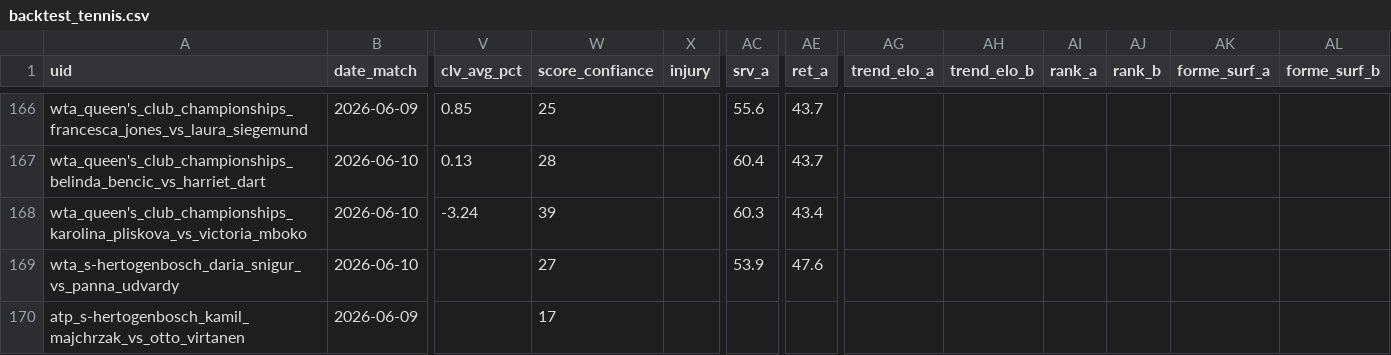
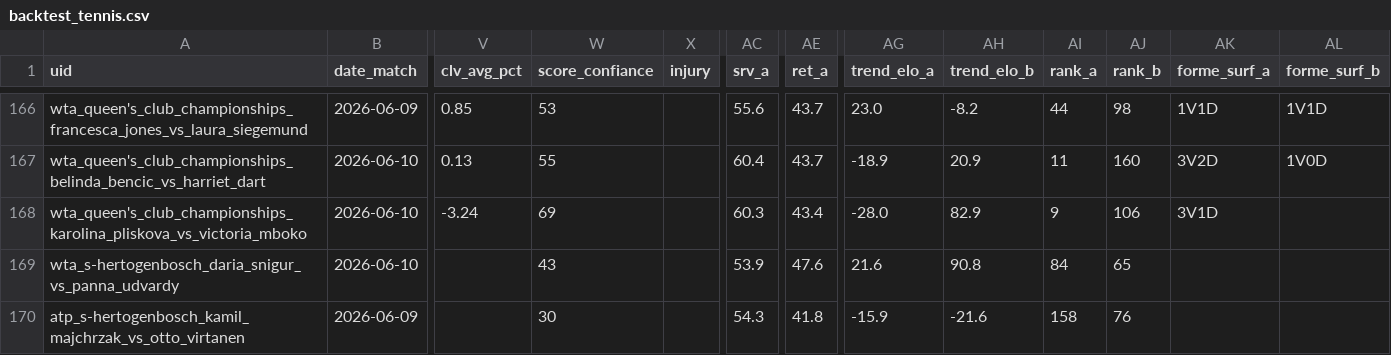
Before and after one commit to Lucas987987/Tennis-edge, a CSV file: backtest_tennis.csv, drawn as a sheet; only a part is shown, gaps mark what is left out; the diff covers the shown part only; the diff names each change by its address in the sheet, - before the commit and + after, or states it on an @@ line.

```diff
--- a/backtest_tennis.csv
+++ b/backtest_tennis.csv
-W166 (score_confiance): 25
+W166 (score_confiance): 53
-AG166 (trend_elo_a): (empty)
+AG166 (trend_elo_a): 23.0
-AH166 (trend_elo_b): (empty)
+AH166 (trend_elo_b): -8.2
-AI166 (rank_a): (empty)
+AI166 (rank_a): 44
-AJ166 (rank_b): (empty)
+AJ166 (rank_b): 98
-AK166 (forme_surf_a): (empty)
+AK166 (forme_surf_a): 1V1D
-AL166 (forme_surf_b): (empty)
+AL166 (forme_surf_b): 1V1D
-W167 (score_confiance): 28
+W167 (score_confiance): 55
-AG167 (trend_elo_a): (empty)
+AG167 (trend_elo_a): -18.9
-AH167 (trend_elo_b): (empty)
+AH167 (trend_elo_b): 20.9
-AI167 (rank_a): (empty)
+AI167 (rank_a): 11
-AJ167 (rank_b): (empty)
+AJ167 (rank_b): 160
-AK167 (forme_surf_a): (empty)
+AK167 (forme_surf_a): 3V2D
-AL167 (forme_surf_b): (empty)
+AL167 (forme_surf_b): 1V0D
-W168 (score_confiance): 39
+W168 (score_confiance): 69
-AG168 (trend_elo_a): (empty)
+AG168 (trend_elo_a): -28.0
-AH168 (trend_elo_b): (empty)
+AH168 (trend_elo_b): 82.9
-AI168 (rank_a): (empty)
+AI168 (rank_a): 9
-AJ168 (rank_b): (empty)
+AJ168 (rank_b): 106
-AK168 (forme_surf_a): (empty)
+AK168 (forme_surf_a): 3V1D
-W169 (score_confiance): 27
+W169 (score_confiance): 43
-AG169 (trend_elo_a): (empty)
+AG169 (trend_elo_a): 21.6
-AH169 (trend_elo_b): (empty)
+AH169 (trend_elo_b): 90.8
-AI169 (rank_a): (empty)
+AI169 (rank_a): 84
-AJ169 (rank_b): (empty)
+AJ169 (rank_b): 65
-W170 (score_confiance): 17
+W170 (score_confiance): 30
-AC170 (srv_a): (empty)
+AC170 (srv_a): 54.3
-AE170 (ret_a): (empty)
+AE170 (ret_a): 41.8
-AG170 (trend_elo_a): (empty)
+AG170 (trend_elo_a): -15.9
-AH170 (trend_elo_b): (empty)
+AH170 (trend_elo_b): -21.6
-AI170 (rank_a): (empty)
+AI170 (rank_a): 158
-AJ170 (rank_b): (empty)
+AJ170 (rank_b): 76
```
Also changed, not shown: 134 edited cells elsewhere in this file, 1 other file.
